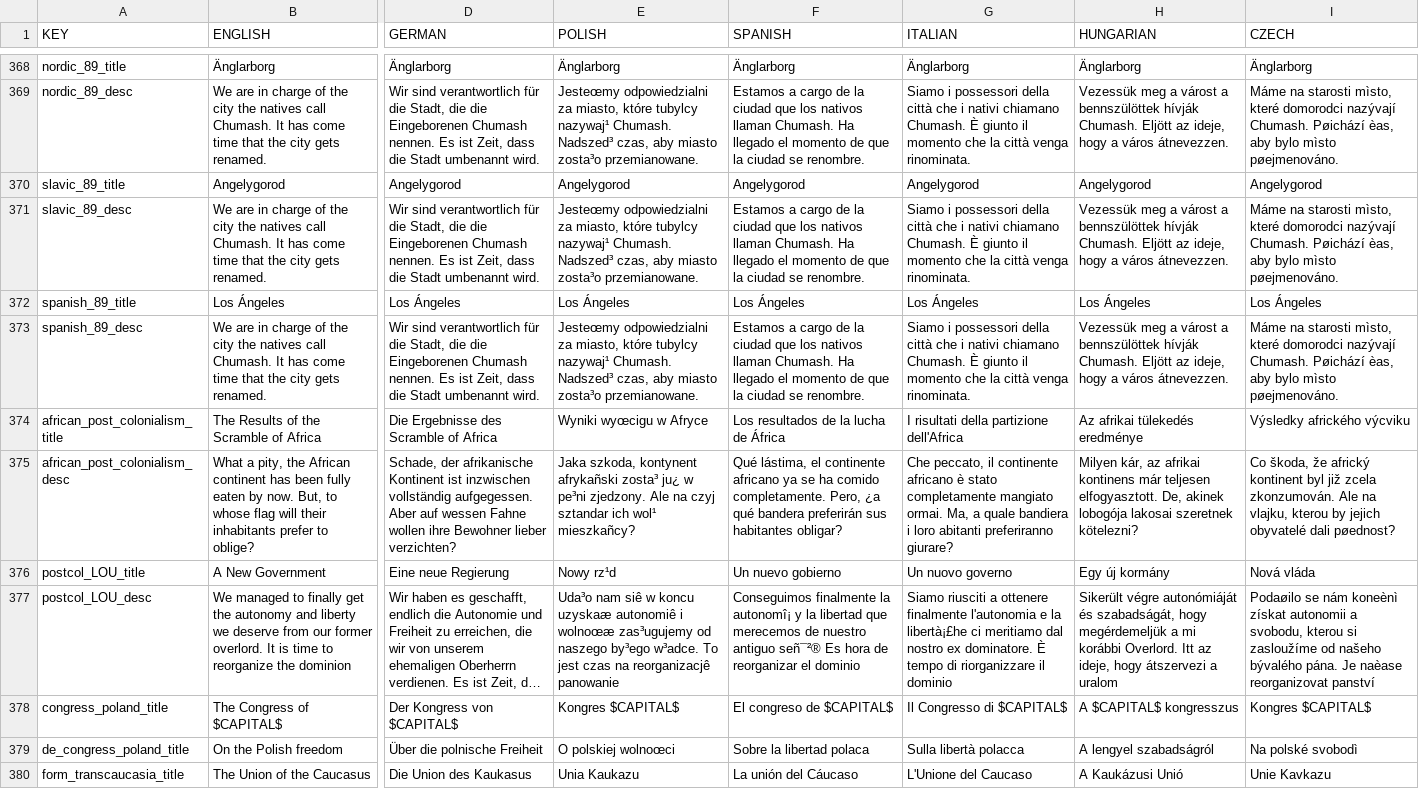
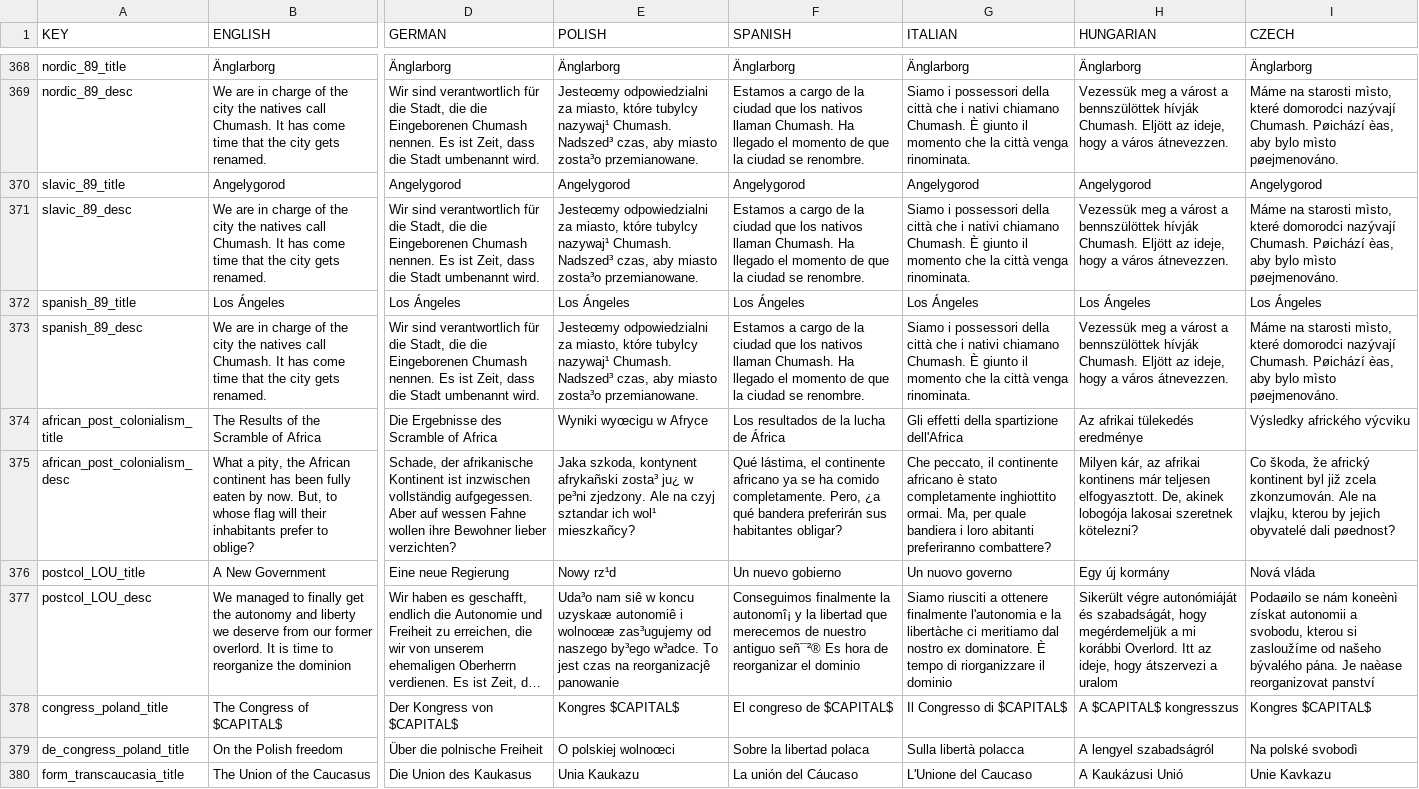
Before and after one commit to ParadoxGameConverters/EU4ToVic2, a CSV file: EU4toV2/Data_Files/blankMod/output/localisation/0_PostColonial.csv, drawn as a sheet; only a part is shown, gaps mark what is left out; long unchanged cells end in …; the diff covers the shown part only; the diff names each change by its address in the sheet, - before the commit and + after, or states it on an @@ line.

Commit message:
Iranian-Turanian colonial cultures (#309)
* Create dummy.txt
* Delete dummy.txt
* Add files via upload
* Update 0_Cultures.csv
* Update cultureMap.txt
* Update postColonial.txt
* Update cultures.txt
* Update postColonial.txt
* Update 0_Cultures.csv
* Update cultureMap.txt
* Add files via upload
* Fix line-ending nonsense
* Update 0_Converter.csv
* Italian localisation fix
* Update 0_PostColonial.csv
* Idem
* Update 1.28.csv
* Idem
* Update 1.29.csv
* Idem

```diff
--- a/EU4toV2/Data_Files/blankMod/output/localisation/0_PostColonial.csv
+++ b/EU4toV2/Data_Files/blankMod/output/localisation/0_PostColonial.csv
-G374 (ITALIAN): I risultati della partizione dell'Africa
+G374 (ITALIAN): Gli effetti della spartizione dell'Africa
-G375 (ITALIAN): …stato completamente mangiato ormai. Ma, a quale bandiera i loro abitanti preferiranno giurare?
+G375 (ITALIAN): …stato completamente inghiottito ormai. Ma, per quale bandiera i loro abitanti preferiranno combattere?
-G377 (ITALIAN): …e la libertà¡£he ci meritiamo…
+G377 (ITALIAN): …e la libertàche ci meritiamo…
```
Also changed, not shown: 29 edited cells elsewhere in this file, EU4toV2/Data_Files/blankMod/output/localisation/0_Converter.csv, EU4toV2/Data_Files/blankMod/output/localisation/0_Cultures.csv, 39 other files.
